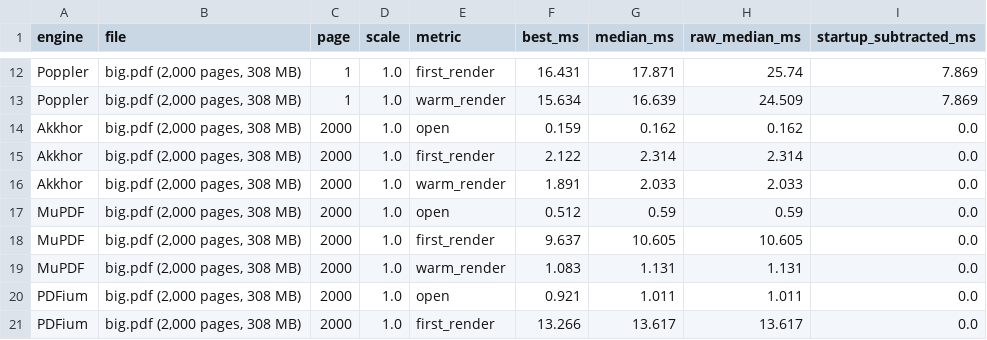
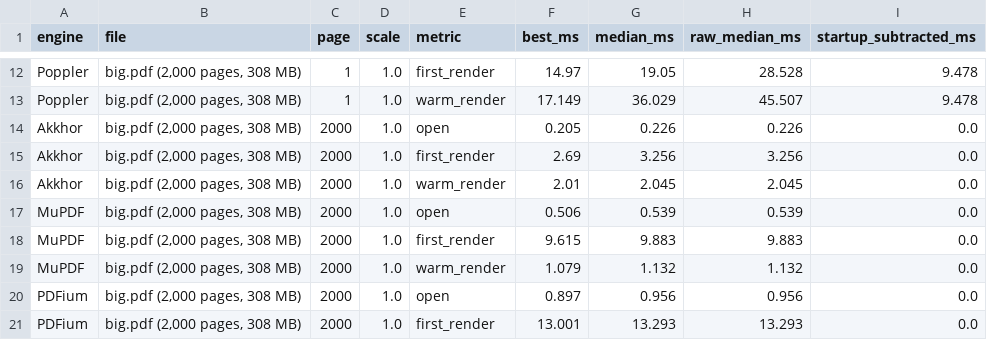
Before and after one commit to MisbahKhan0009/akkhor, a CSV file: docs/case-study/data/speed.csv, drawn as a sheet; only a part is shown, gaps mark what is left out; the diff covers the shown part only; the diff names each change by its address in the sheet, - before the commit and + after, or states it on an @@ line.

```diff
--- a/docs/case-study/data/speed.csv
+++ b/docs/case-study/data/speed.csv
-F12 (best_ms): 16.431
+F12 (best_ms): 14.97
-G12 (median_ms): 17.871
+G12 (median_ms): 19.05
-H12 (raw_median_ms): 25.74
+H12 (raw_median_ms): 28.528
-I12:I13 (startup_subtracted_ms): 7.869
+I12:I13 (startup_subtracted_ms): 9.478
-F13 (best_ms): 15.634
+F13 (best_ms): 17.149
-G13 (median_ms): 16.639
+G13 (median_ms): 36.029
-H13 (raw_median_ms): 24.509
+H13 (raw_median_ms): 45.507
-F14 (best_ms): 0.159
+F14 (best_ms): 0.205
-G14 (median_ms): 0.162
+G14 (median_ms): 0.226
-H14 (raw_median_ms): 0.162
+H14 (raw_median_ms): 0.226
-F15 (best_ms): 2.122
+F15 (best_ms): 2.69
-G15 (median_ms): 2.314
+G15 (median_ms): 3.256
-H15 (raw_median_ms): 2.314
+H15 (raw_median_ms): 3.256
-F16 (best_ms): 1.891
+F16 (best_ms): 2.01
-G16 (median_ms): 2.033
+G16 (median_ms): 2.045
-H16 (raw_median_ms): 2.033
+H16 (raw_median_ms): 2.045
-F17 (best_ms): 0.512
+F17 (best_ms): 0.506
-G17 (median_ms): 0.59
+G17 (median_ms): 0.539
-H17 (raw_median_ms): 0.59
+H17 (raw_median_ms): 0.539
-F18 (best_ms): 9.637
+F18 (best_ms): 9.615
-G18 (median_ms): 10.605
+G18 (median_ms): 9.883
-H18 (raw_median_ms): 10.605
+H18 (raw_median_ms): 9.883
-F19 (best_ms): 1.083
+F19 (best_ms): 1.079
-G19 (median_ms): 1.131
+G19 (median_ms): 1.132
-H19 (raw_median_ms): 1.131
+H19 (raw_median_ms): 1.132
-F20 (best_ms): 0.921
+F20 (best_ms): 0.897
-G20 (median_ms): 1.011
+G20 (median_ms): 0.956
-H20 (raw_median_ms): 1.011
+H20 (raw_median_ms): 0.956
-F21 (best_ms): 13.266
+F21 (best_ms): 13.001
-G21 (median_ms): 13.617
+G21 (median_ms): 13.293
-H21 (raw_median_ms): 13.617
+H21 (raw_median_ms): 13.293
```
Also changed, not shown: 160 edited cells elsewhere in this file, docs/case-study/data/cold_open.csv, docs/case-study/data/memory.csv, 4 other files.
